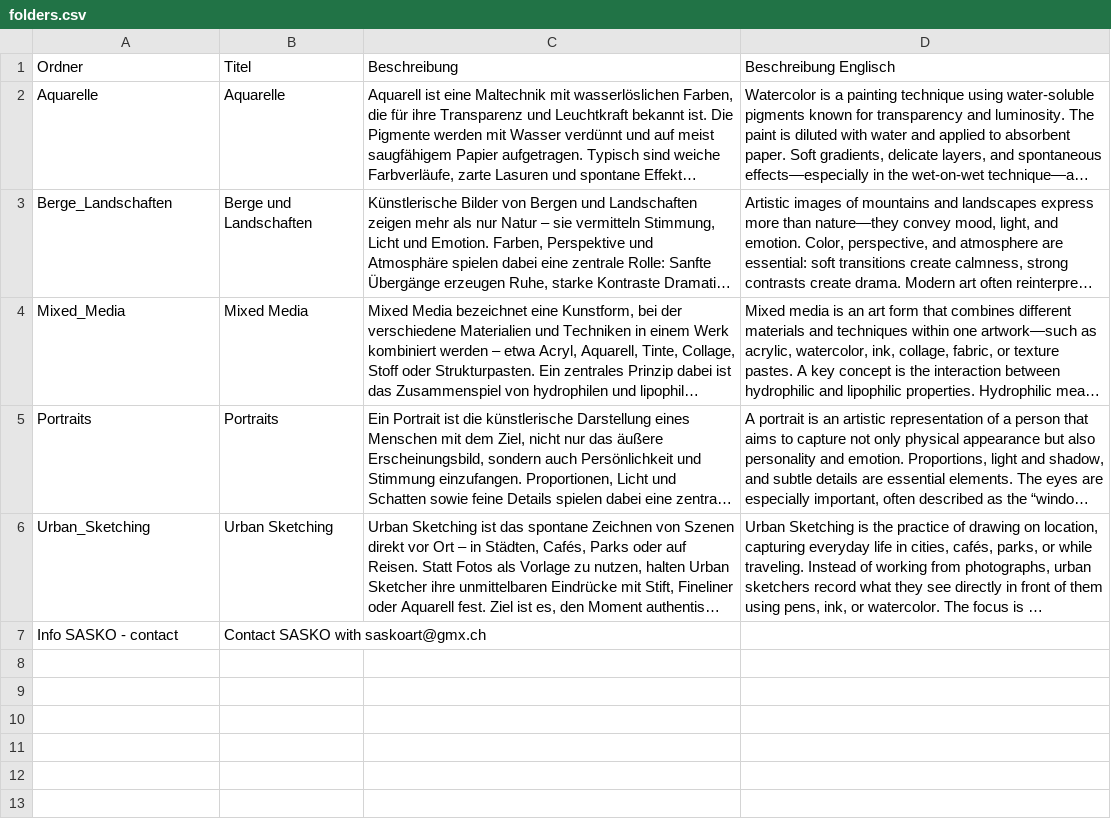
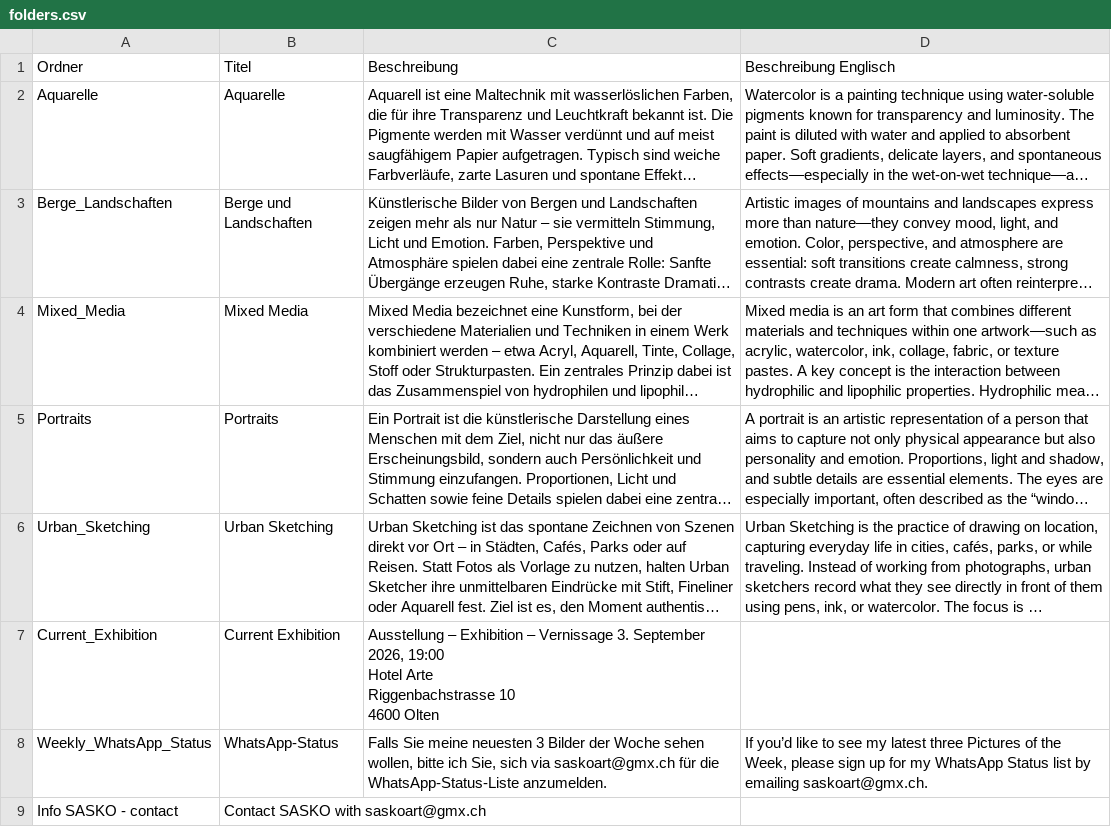
Before and after one commit to saskoart/saskoart.github.io, a CSV file: data/folders.csv, drawn as a sheet; long unchanged cells end in …; ↵ is a line break in a cell; the diff names each change by its address in the sheet, - before the commit and + after, or states it on an @@ line.

```diff
--- a/data/folders.csv
+++ b/data/folders.csv
+row 7: Current_Exhibition | Current Exhibition | Ausstellung – Exhibition – Vernissage 3. September 2026, 19:00 ↵ Hotel Arte ↵ Riggenbachstrasse 10 ↵ 4600 Olten
+row 8: Weekly_WhatsApp_Status | WhatsApp-Status | Falls Sie meine neuesten 3 Bilder der Woche sehen wollen, bitte ich Sie, sich via saskoart@gmx.ch für die WhatsApp-Status-Liste anzumelden. | If you’d like to see my latest three Pictures of the Week, please sign up for my WhatsApp Status list by emailing saskoart@gmx.ch.
```
Also changed, not shown: 23 other files.
